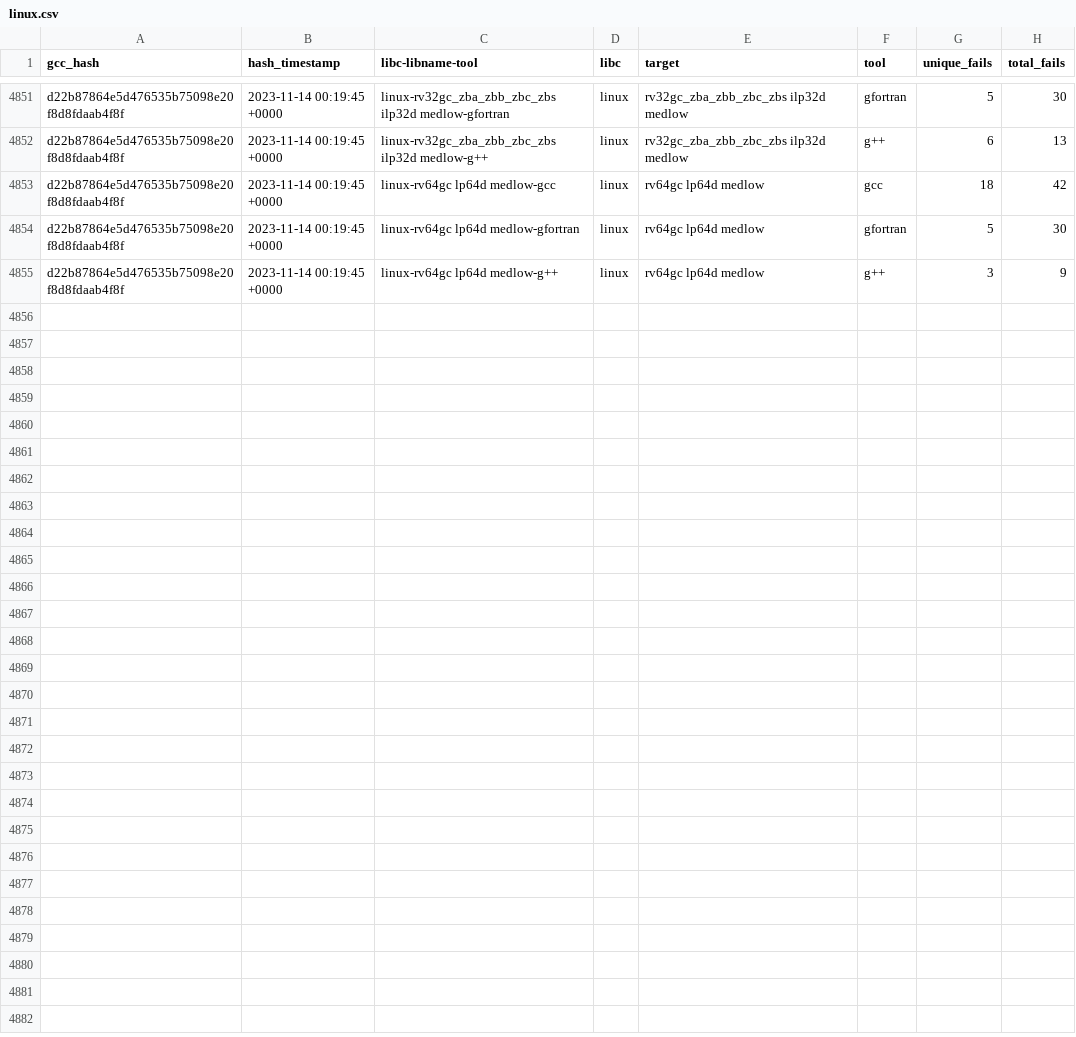
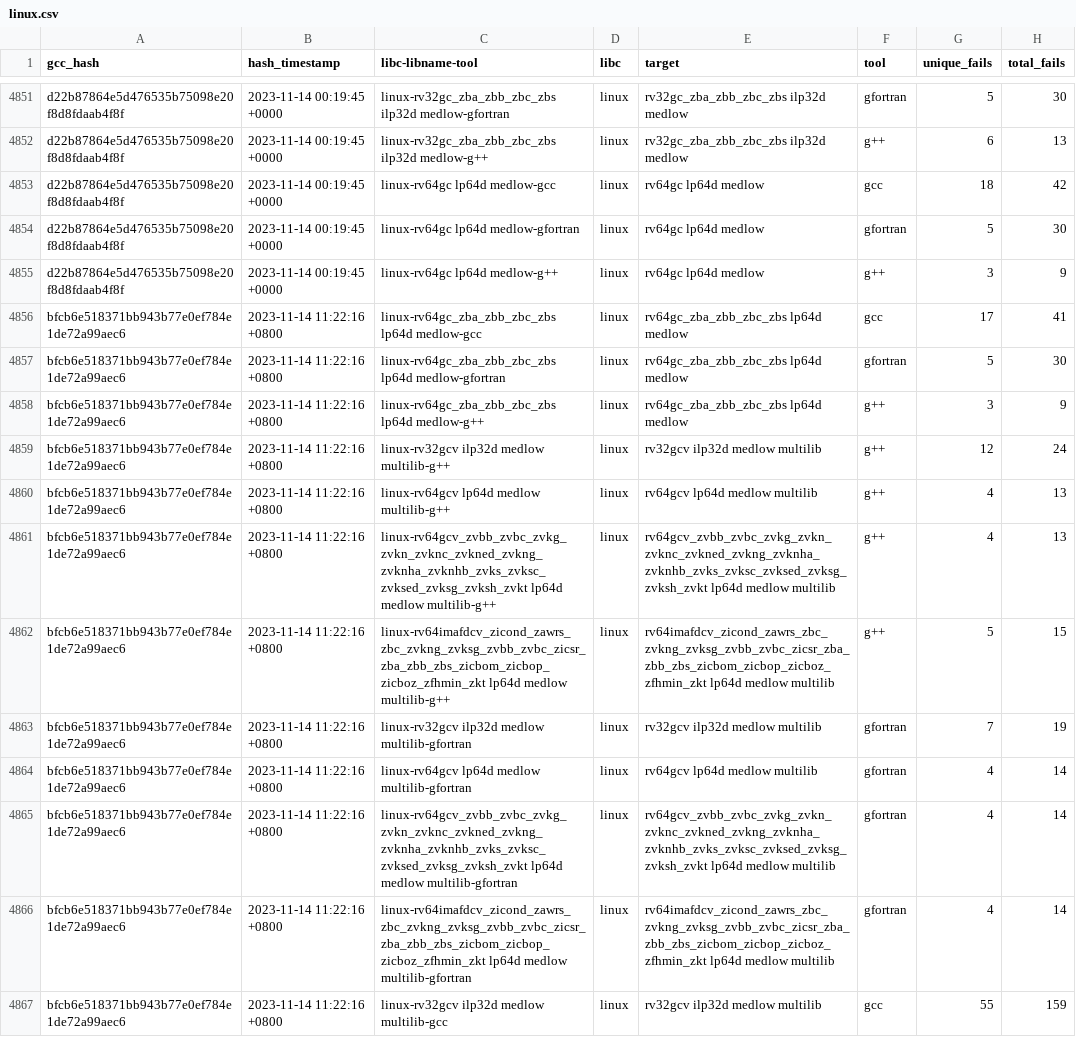
Before and after one commit to patrick-rivos/gcc-postcommit-ci, a CSV file: dashboard/linux.csv, drawn as a sheet; only a part is shown, gaps mark what is left out; the diff covers the shown part only.

Commit message:
CI: Update dashboard with latest runs

```diff
--- a/dashboard/linux.csv
+++ b/dashboard/linux.csv
@@ -4855 +4855,13 @@ d22b87864e5d476535b75098e20f8d8fdaab4f8f,2023-11-14 00:19:45 +0000,linux-rv64gc
 d22b87864e5d476535b75098e20f8d8fdaab4f8f,2023-11-14 00:19:45 +0000,linux-rv64gc lp64d medlow-g++,linux,rv64gc lp64d medlow,g++,3,9
+bfcb6e518371bb943b77e0ef784e1de72a99aec6,2023-11-14 11:22:16 +0800,linux-rv64gc_zba_zbb_zbc_zbs lp64d medlow-gcc,linux,rv64gc_zba_zbb_zbc_zbs lp64d medlow,gcc,17,41
+bfcb6e518371bb943b77e0ef784e1de72a99aec6,2023-11-14 11:22:16 +0800,linux-rv64gc_zba_zbb_zbc_zbs lp64d medlow-gfortran,linux,rv64gc_zba_zbb_zbc_zbs lp64d medlow,gfortran,5,30
+bfcb6e518371bb943b77e0ef784e1de72a99aec6,2023-11-14 11:22:16 +0800,linux-rv64gc_zba_zbb_zbc_zbs lp64d medlow-g++,linux,rv64gc_zba_zbb_zbc_zbs lp64d medlow,g++,3,9
+bfcb6e518371bb943b77e0ef784e1de72a99aec6,2023-11-14 11:22:16 +0800,linux-rv32gcv ilp32d medlow multilib-g++,linux,rv32gcv ilp32d medlow multilib,g++,12,24
+bfcb6e518371bb943b77e0ef784e1de72a99aec6,2023-11-14 11:22:16 +0800,linux-rv64gcv lp64d medlow multilib-g++,linux,rv64gcv lp64d medlow multilib,g++,4,13
+bfcb6e518371bb943b77e0ef784e1de72a99aec6,2023-11-14 11:22:16 +0800,linux-rv64gcv_zvbb_zvbc_zvkg_zvkn_zvknc_zvkned_zvkng_zvknha_zvknhb_zvks_zvksc_zvksed_zvksg_zvksh_zvkt lp64d medlow multilib-g++,linux,rv64gcv_zvbb_zvbc_zvkg_zvkn_zvknc_zvkned_zvkng_zvknha_zvknhb_zvks_zvksc_zvksed_zvksg_zvksh_zvkt lp64d medlow multilib,g++,4,13
+bfcb6e518371bb943b77e0ef784e1de72a99aec6,2023-11-14 11:22:16 +0800,linux-rv64imafdcv_zicond_zawrs_zbc_zvkng_zvksg_zvbb_zvbc_zicsr_zba_zbb_zbs_zicbom_zicbop_zicboz_zfhmin_zkt lp64d medlow multilib-g++,linux,rv64imafdcv_zicond_zawrs_zbc_zvkng_zvksg_zvbb_zvbc_zicsr_zba_zbb_zbs_zicbom_zicbop_zicboz_zfhmin_zkt lp64d medlow multilib,g++,5,15
+bfcb6e518371bb943b77e0ef784e1de72a99aec6,2023-11-14 11:22:16 +0800,linux-rv32gcv ilp32d medlow multilib-gfortran,linux,rv32gcv ilp32d medlow multilib,gfortran,7,19
+bfcb6e518371bb943b77e0ef784e1de72a99aec6,2023-11-14 11:22:16 +0800,linux-rv64gcv lp64d medlow multilib-gfortran,linux,rv64gcv lp64d medlow multilib,gfortran,4,14
+bfcb6e518371bb943b77e0ef784e1de72a99aec6,2023-11-14 11:22:16 +0800,linux-rv64gcv_zvbb_zvbc_zvkg_zvkn_zvknc_zvkned_zvkng_zvknha_zvknhb_zvks_zvksc_zvksed_zvksg_zvksh_zvkt lp64d medlow multilib-gfortran,linux,rv64gcv_zvbb_zvbc_zvkg_zvkn_zvknc_zvkned_zvkng_zvknha_zvknhb_zvks_zvksc_zvksed_zvksg_zvksh_zvkt lp64d medlow multilib,gfortran,4,14
+bfcb6e518371bb943b77e0ef784e1de72a99aec6,2023-11-14 11:22:16 +0800,linux-rv64imafdcv_zicond_zawrs_zbc_zvkng_zvksg_zvbb_zvbc_zicsr_zba_zbb_zbs_zicbom_zicbop_zicboz_zfhmin_zkt lp64d medlow multilib-gfortran,linux,rv64imafdcv_zicond_zawrs_zbc_zvkng_zvksg_zvbb_zvbc_zicsr_zba_zbb_zbs_zicbom_zicbop_zicboz_zfhmin_zkt lp64d medlow multilib,gfortran,4,14
+bfcb6e518371bb943b77e0ef784e1de72a99aec6,2023-11-14 11:22:16 +0800,linux-rv32gcv ilp32d medlow multilib-gcc,linux,rv32gcv ilp32d medlow multilib,gcc,55,159
```
Also changed, not shown: 12 added rows elsewhere in this file, dashboard/newlib.csv, 16 other files.
